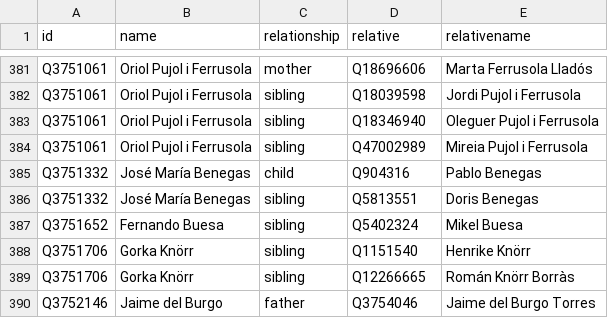
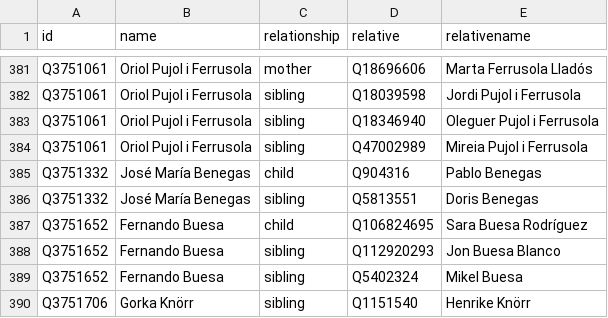
Before and after one commit to every-politician-scrapers/spain-ministers, a CSV file: html/family.csv, drawn as a sheet; only a part is shown, gaps mark what is left out; the shorter side is filled out with more unchanged rows.

```diff
--- a/html/family.csv
+++ b/html/family.csv
@@ -386,2 +386,4 @@ Q3751332,José María Benegas,child,Q904316,Pablo Benegas
 Q3751332,José María Benegas,sibling,Q5813551,Doris Benegas
+Q3751652,Fernando Buesa,child,Q106824695,Sara Buesa Rodríguez
+Q3751652,Fernando Buesa,sibling,Q112920293,Jon Buesa Blanco
 Q3751652,Fernando Buesa,sibling,Q5402324,Mikel Buesa
```
Also changed, not shown: 2 other files.
